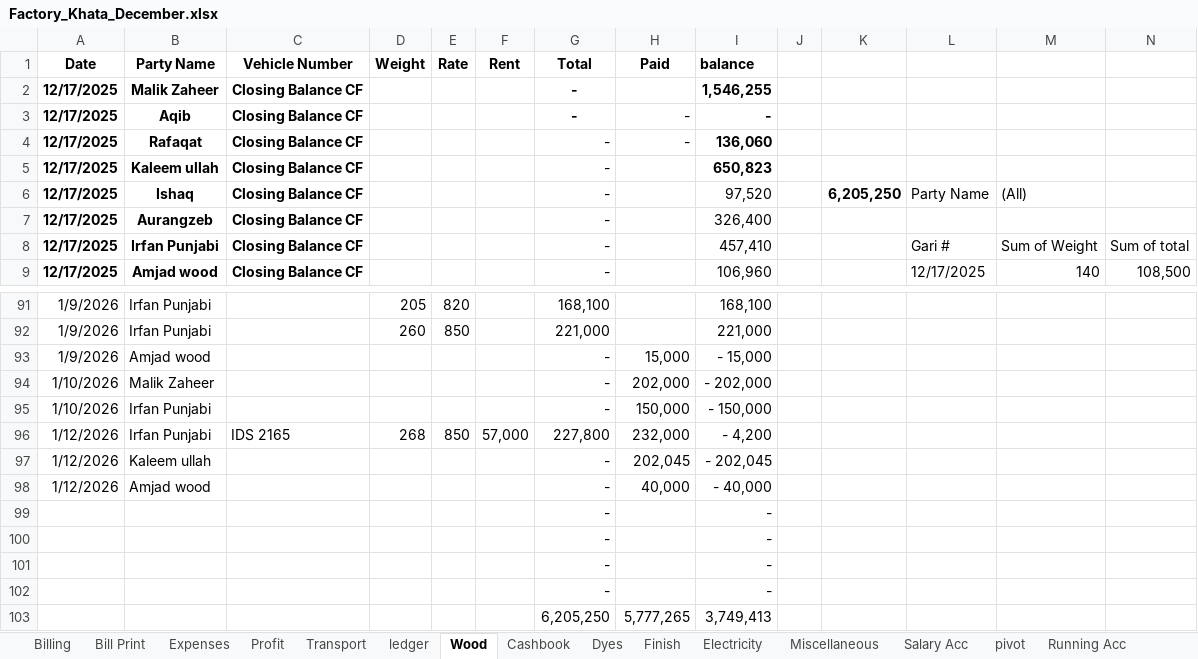
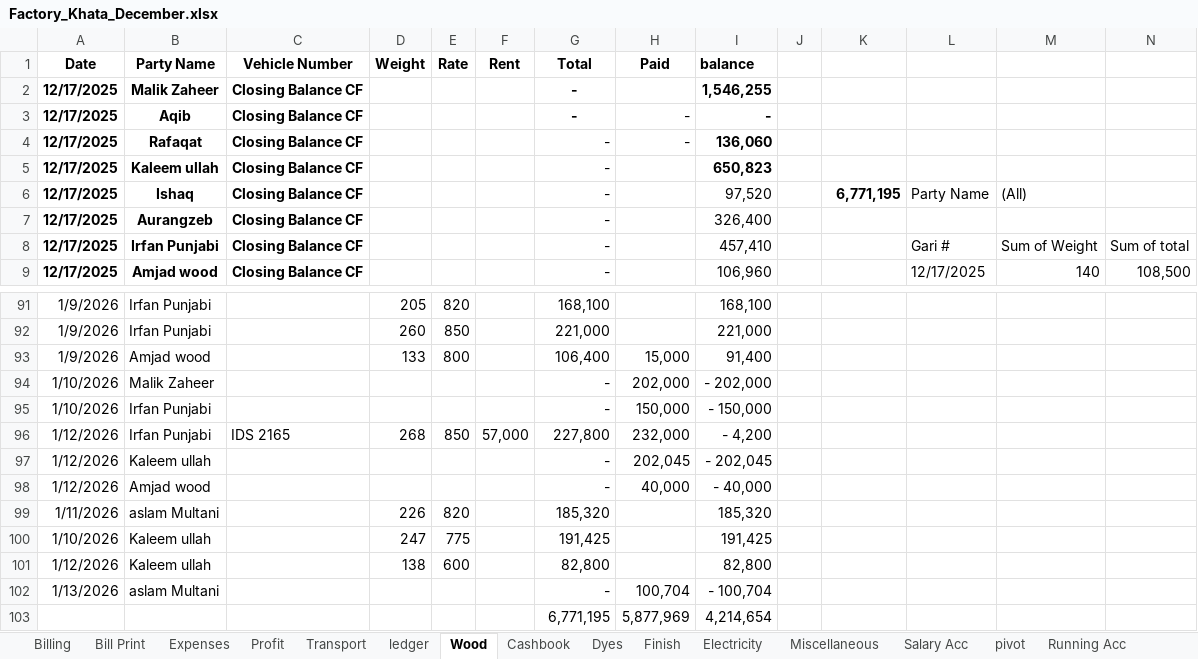
Before and after one commit to omerrazzaq4/AlHamd_Dec, an Excel workbook: Factory_Khata_December.xlsx, sheet Wood, drawn as a sheet; only a part is shown, gaps mark what is left out; values as stored, in another font and other column widths than the file's, no borders; charts and pictures and table styles not drawn; removed rows and columns are numbered as before the commit, all else as after; rows hold the shown columns only; the diff covers the shown part only; the diff names each change by its address in the sheet, - before the commit and + after, or states it on an @@ line.

```diff
--- a/Factory_Khata_December.xlsx (sheet Wood)
+++ b/Factory_Khata_December.xlsx (sheet Wood)
-K6: 6,205,250
+K6: 6,771,195
-D93 (Weight): (empty)
+D93 (Weight): 133
-E93 (Rate): (empty)
+E93 (Rate): 800
-G93 (Total): -
+G93 (Total): 106,400
-I93 (balance): - 15,000
+I93 (balance): 91,400
-row 99:  |  |  |  |  |  | - |  | -
-row 100:  |  |  |  |  |  | - |  | -
-row 101:  |  |  |  |  |  | - |  | -
-row 102:  |  |  |  |  |  | - |  | -
-row 103:  |  |  |  |  |  | 6,205,250 | 5,777,265 | 3,749,413
+row 99: 1/11/2026 | aslam Multani |  | 226 | 820 |  | 185,320 |  | 185,320
+row 100: 1/10/2026 | Kaleem ullah |  | 247 | 775 |  | 191,425 |  | 191,425
+row 101: 1/12/2026 | Kaleem ullah |  | 138 | 600 |  | 82,800 |  | 82,800
+row 102: 1/13/2026 | aslam Multani |  |  |  |  | - | 100,704 | - 100,704
+row 103:  |  |  |  |  |  | 6,771,195 | 5,877,969 | 4,214,654
```
Also changed, not shown: 32 edited cells elsewhere in this sheet, sheet Cashbook, sheet Billing, sheet ledger, sheet pivot, sheet Finish, sheet Dyes, 6 more sheets, formulas that keep their value.
